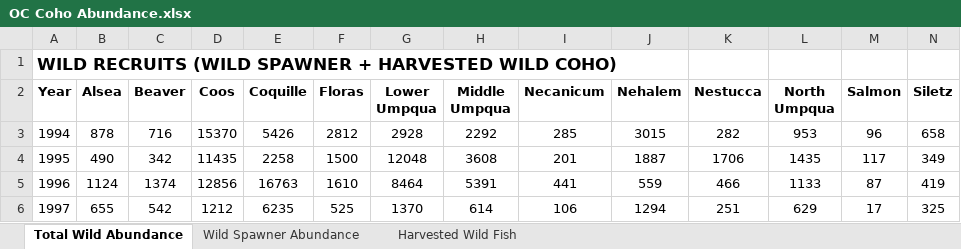
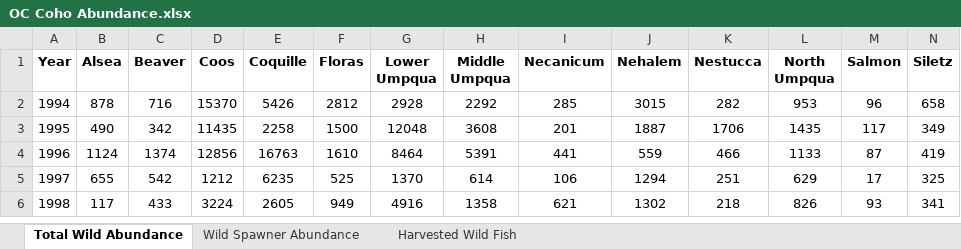
Before and after one commit to aliciacanales/salmon_sisters, an Excel workbook: data/OC Coho Abundance.xlsx, sheet Total Wild Abundance, drawn as a sheet; only a part is shown; the shorter side is filled out with more unchanged rows; values as stored, in another font and other column widths than the file's, no borders; rows hold the shown columns only; the diff names each change by its address in the sheet, - before the commit and + after, or states it on an @@ line.

Commit message:
Updated data file to remove header

```diff
--- a/data/OC Coho Abundance.xlsx (sheet Total Wild Abundance)
+++ b/data/OC Coho Abundance.xlsx (sheet Total Wild Abundance)
-row 1: WILD RECRUITS (WILD SPAWNER + HARVESTED WILD COHO)
```
